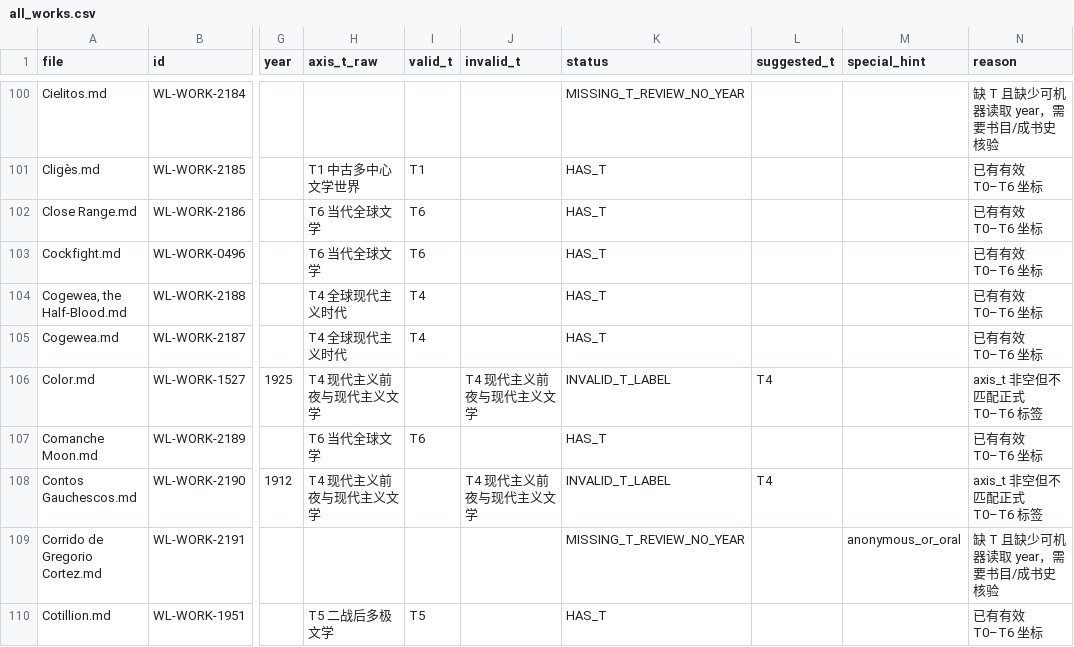
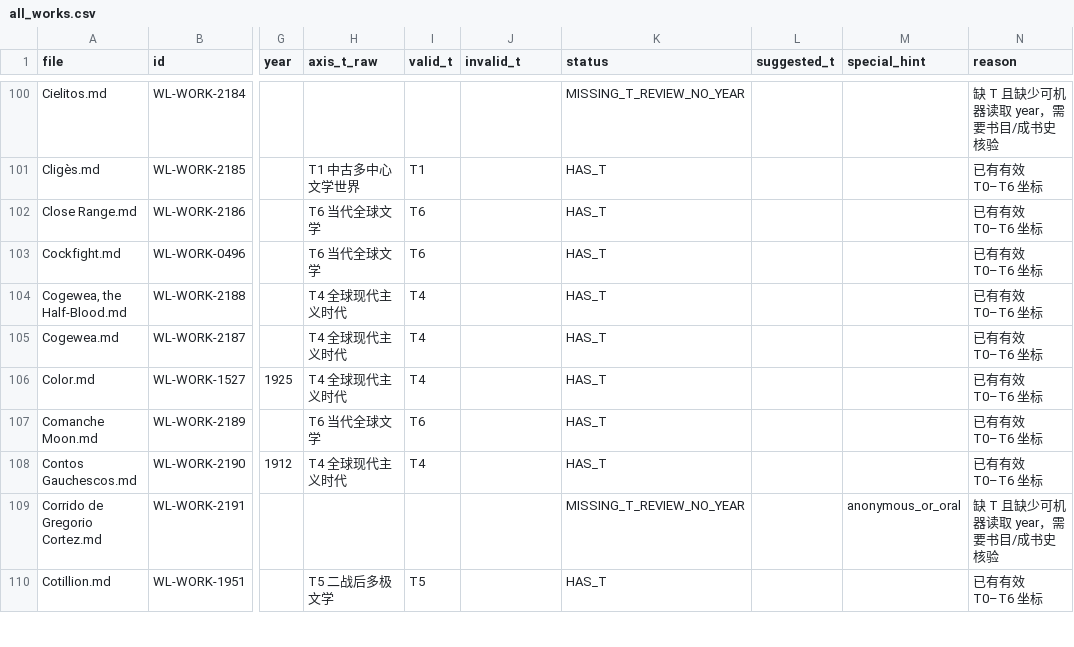
Before and after one commit to cxjchelsea/worldForMe, a CSV file: 个人通识知识系统_v2_A2/30 世界文学/_audit/t_axis_completeness/all_works.csv, drawn as a sheet; only a part is shown, gaps mark what is left out; the diff covers the shown part only; the diff names each change by its address in the sheet, - before the commit and + after, or states it on an @@ line.

```diff
--- a/个人通识知识系统_v2_A2/30 世界文学/_audit/t_axis_completeness/all_works.csv
+++ b/个人通识知识系统_v2_A2/30 世界文学/_audit/t_axis_completeness/all_works.csv
-H106 (axis_t_raw): T4 现代主义前夜与现代主义文学
+H106 (axis_t_raw): T4 全球现代主义时代
-I106 (valid_t): (empty)
+I106 (valid_t): T4
-J106 (invalid_t): T4 现代主义前夜与现代主义文学
+J106 (invalid_t): (empty)
-K106 (status): INVALID_T_LABEL
+K106 (status): HAS_T
-L106 (suggested_t): T4
+L106 (suggested_t): (empty)
-N106 (reason): axis_t 非空但不匹配正式 T0–T6 标签
+N106 (reason): 已有有效 T0–T6 坐标
-H108 (axis_t_raw): T4 现代主义前夜与现代主义文学
+H108 (axis_t_raw): T4 全球现代主义时代
-I108 (valid_t): (empty)
+I108 (valid_t): T4
-J108 (invalid_t): T4 现代主义前夜与现代主义文学
+J108 (invalid_t): (empty)
-K108 (status): INVALID_T_LABEL
+K108 (status): HAS_T
-L108 (suggested_t): T4
+L108 (suggested_t): (empty)
-N108 (reason): axis_t 非空但不匹配正式 T0–T6 标签
+N108 (reason): 已有有效 T0–T6 坐标
```
Also changed, not shown: 144 edited cells elsewhere in this file, 4 other files.
